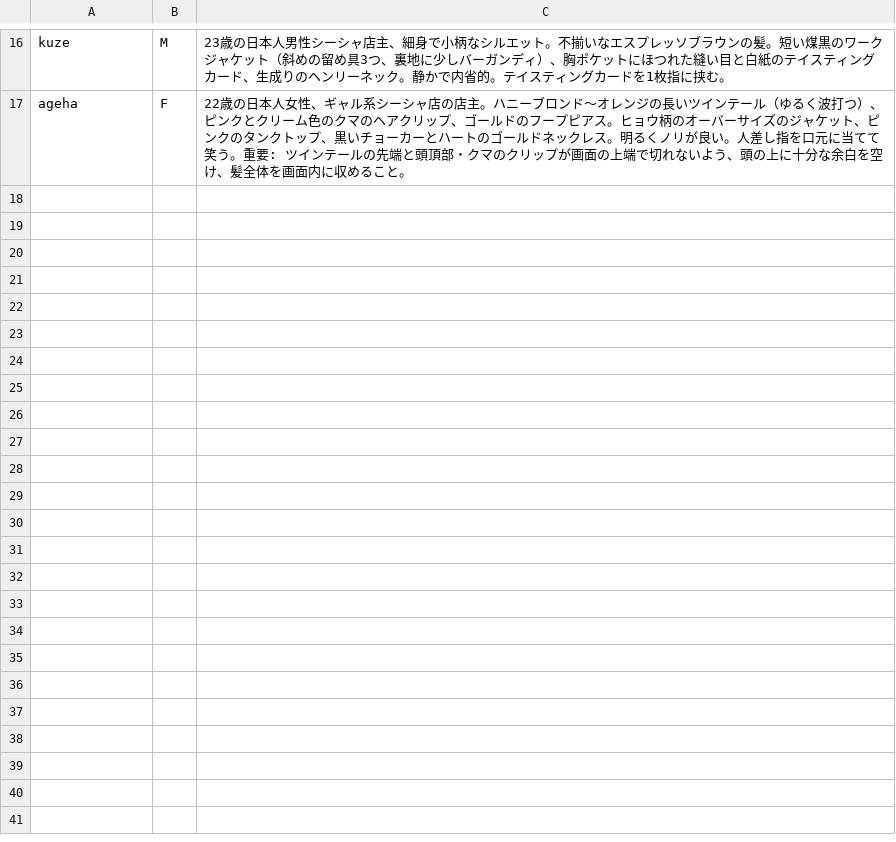
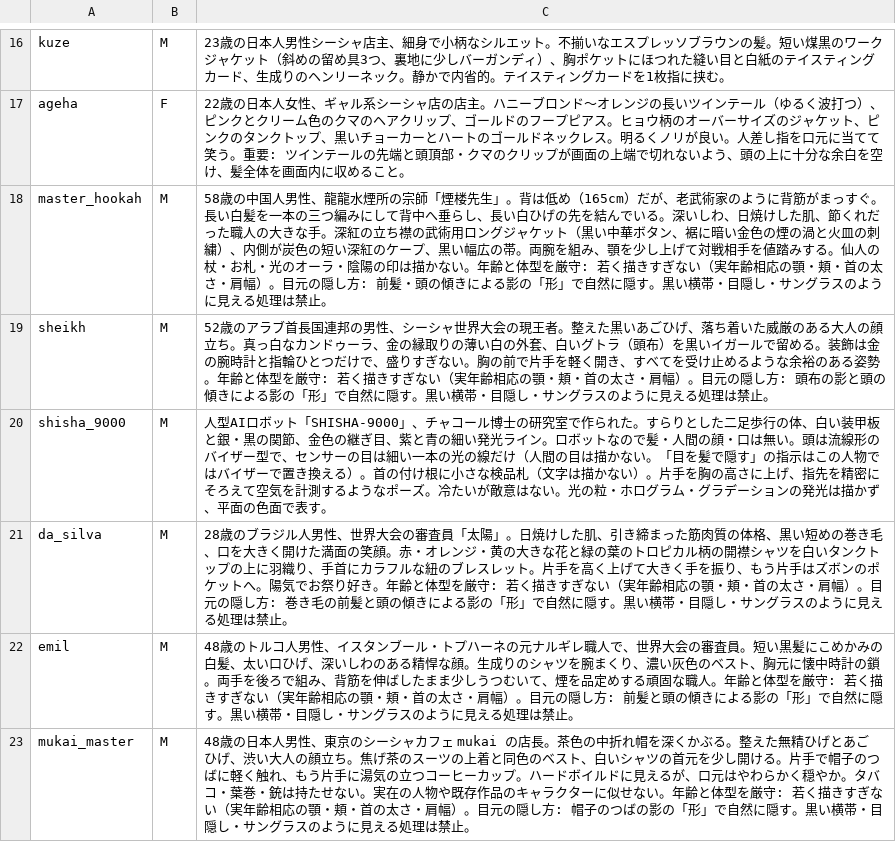
Before and after one commit to haseatsu114514-dot/shisha-game, a TSV file: asset_sources/character-intros/graphic-20261031/characters.tsv, drawn as a sheet; only a part is shown, gaps mark what is left out; the diff names each change by its address in the sheet, - before the commit and + after, or states it on an @@ line.

Commit message:
Add six graphic intro cutins for #2207

```diff
--- a/asset_sources/character-intros/graphic-20261031/characters.tsv
+++ b/asset_sources/character-intros/graphic-20261031/characters.tsv
+row 18: master_hookah | M | 58歳の中国人男性、龍龍水煙所の宗師「煙楼先生」。背は低め（165cm）だが、老武術家のように背筋がまっすぐ。長い白髪を一本の三つ編みにして背中へ垂らし、長い白ひげの先を結んでいる。深いしわ、日焼けした肌、節くれだった職人の大きな手。深紅の立ち襟の武術用ロングジャケット（黒い中華ボタン、裾に暗い金色の煙の渦と火皿の刺繍）、内側が炭色の短い深紅のケープ、黒い幅広の帯。両腕を組み、顎を少し上げて対戦相手を値踏みする。仙人の杖・お札・光のオーラ・陰陽の印は描かない。年齢と体型を厳守: 若く描きすぎない（実年齢相応の顎・頬・首の太さ・肩幅）。目元の隠し方: 前髪・頭の傾きによる影の「形」で自然に隠す。黒い横帯・目隠し・サングラスのように見える処理は禁止。
+row 19: sheikh | M | 52歳のアラブ首長国連邦の男性、シーシャ世界大会の現王者。整えた黒いあごひげ、落ち着いた威厳のある大人の顔立ち。真っ白なカンドゥーラ、金の縁取りの薄い白の外套、白いグトラ（頭布）を黒いイガールで留める。装飾は金の腕時計と指輪ひとつだけで、盛りすぎない。胸の前で片手を軽く開き、すべてを受け止めるような余裕のある姿勢。年齢と体型を厳守: 若く描きすぎない（実年齢相応の顎・頬・首の太さ・肩幅）。目元の隠し方: 頭布の影と頭の傾きによる影の「形」で自然に隠す。黒い横帯・目隠し・サングラスのように見える処理は禁止。
+row 20: shisha_9000 | M | 人型AIロボット「SHISHA-9000」、チャコール博士の研究室で作られた。すらりとした二足歩行の体、白い装甲板と銀・黒の関節、金色の継ぎ目、紫と青の細い発光ライン。ロボットなので髪・人間の顔・口は無い。頭は流線形のバイザー型で、センサーの目は細い一本の光の線だけ（人間の目は描かない。「目を髪で隠す」の指示はこの人物ではバイザーで置き換える）。首の付け根に小さな検品札（文字は描かない）。片手を胸の高さに上げ、指先を精密にそろえて空気を計測するようなポーズ。冷たいが敵意はない。光の粒・ホログラム・グラデーションの発光は描かず、平面の色面で表す。
+row 21: da_silva | M | 28歳のブラジル人男性、世界大会の審査員「太陽」。日焼けした肌、引き締まった筋肉質の体格、黒い短めの巻き毛、口を大きく開けた満面の笑顔。赤・オレンジ・黄の大きな花と緑の葉のトロピカル柄の開襟シャツを白いタンクトップの上に羽織り、手首にカラフルな紐のブレスレット。片手を高く上げて大きく手を振り、もう片手はズボンのポケットへ。陽気でお祭り好き。年齢と体型を厳守: 若く描きすぎない（実年齢相応の顎・頬・首の太さ・肩幅）。目元の隠し方: 巻き毛の前髪と頭の傾きによる影の「形」で自然に隠す。黒い横帯・目隠し・サングラスのように見える処理は禁止。
+row 22: emil | M | 48歳のトルコ人男性、イスタンブール・トプハーネの元ナルギレ職人で、世界大会の審査員。短い黒髪にこめかみの白髪、太い口ひげ、深いしわのある精悍な顔。生成りのシャツを腕まくり、濃い灰色のベスト、胸元に懐中時計の鎖。両手を後ろで組み、背筋を伸ばしたまま少しうつむいて、煙を品定めする頑固な職人。年齢と体型を厳守: 若く描きすぎない（実年齢相応の顎・頬・首の太さ・肩幅）。目元の隠し方: 前髪と頭の傾きによる影の「形」で自然に隠す。黒い横帯・目隠し・サングラスのように見える処理は禁止。
+row 23: mukai_master | M | 48歳の日本人男性、東京のシーシャカフェ mukai の店長。茶色の中折れ帽を深くかぶる。整えた無精ひげとあごひげ、渋い大人の顔立ち。焦げ茶のスーツの上着と同色のベスト、白いシャツの首元を少し開ける。片手で帽子のつばに軽く触れ、もう片手に湯気の立つコーヒーカップ。ハードボイルドに見えるが、口元はやわらかく穏やか。タバコ・葉巻・銃は持たせない。実在の人物や既存作品のキャラクターに似せない。年齢と体型を厳守: 若く描きすぎない（実年齢相応の顎・頬・首の太さ・肩幅）。目元の隠し方: 帽子のつばの影の「形」で自然に隠す。黒い横帯・目隠し・サングラスのように見える処理は禁止。
```
Also changed, not shown: 40 other files.
